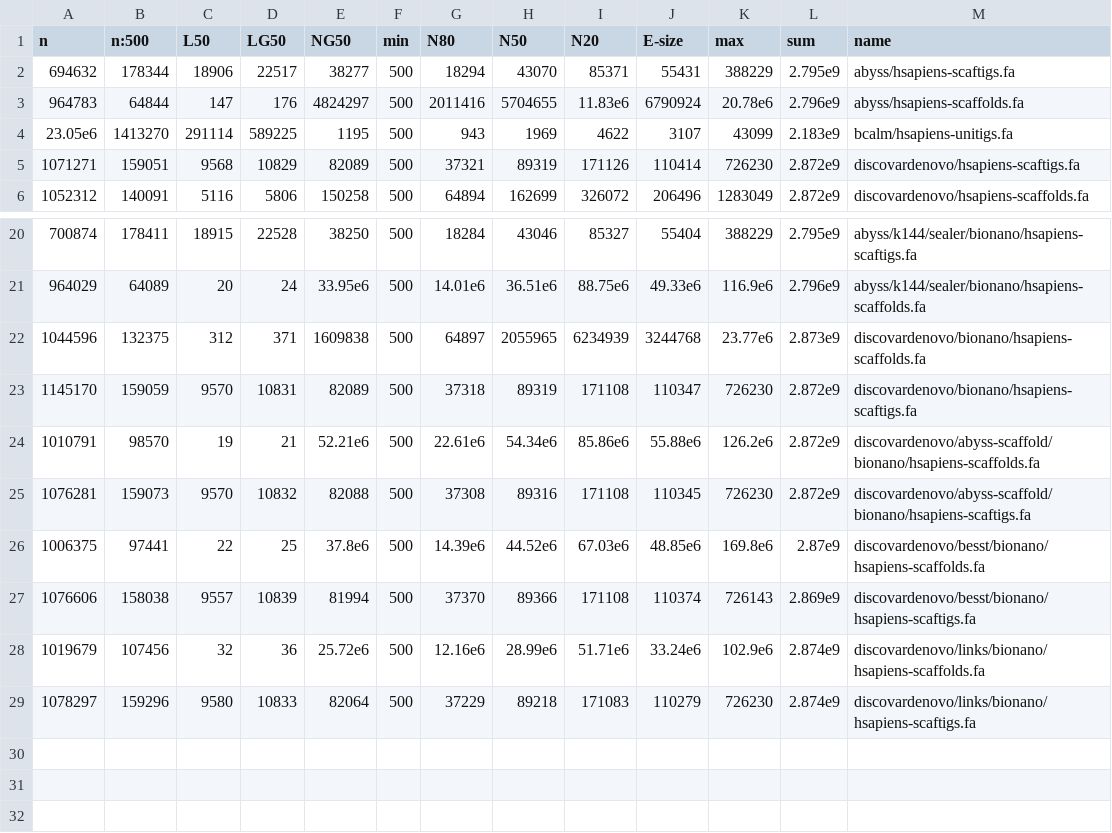
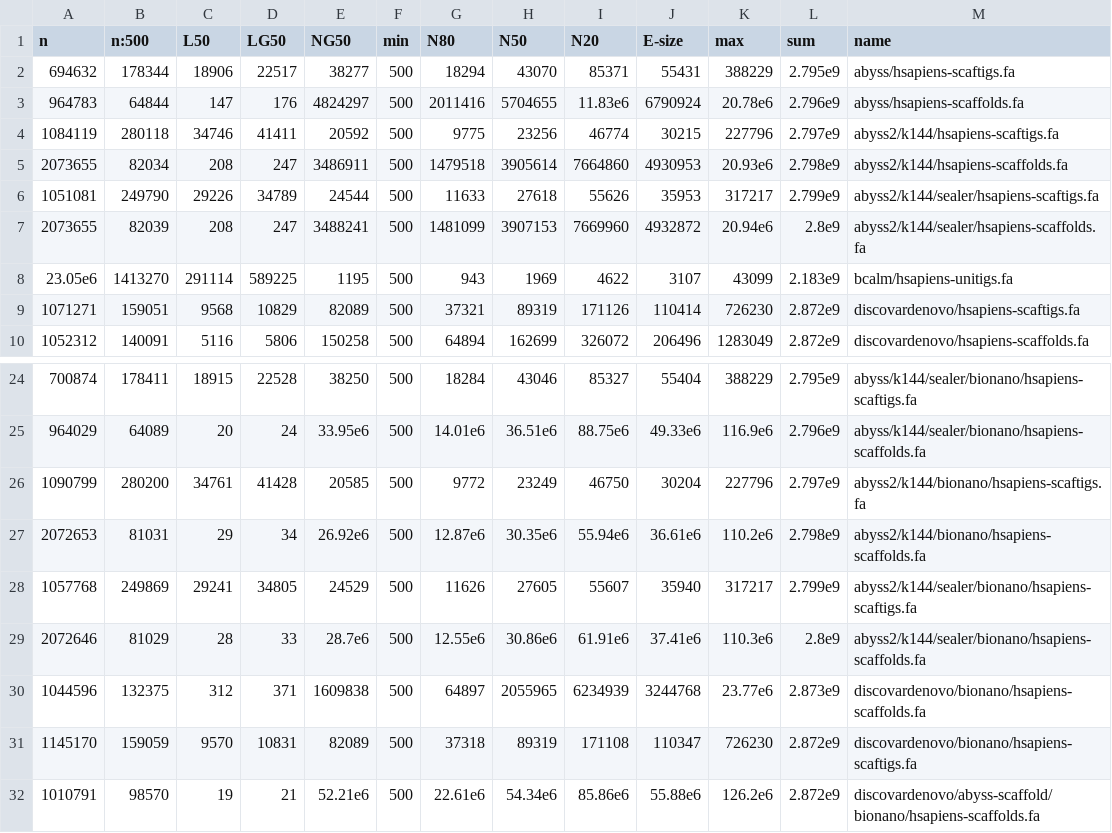
Before and after one commit to bcgsc/abyss-2.0-giab, a TSV file: assembly-stats.tsv, drawn as a sheet; only a part is shown, gaps mark what is left out; the shorter side is filled out with more unchanged rows; the diff names each change by its address in the sheet, - before the commit and + after, or states it on an @@ line.

Commit message:
Regenerate assembly-stats.tsv samtobreak.tsv
Add ABySS 2.0

abyss2/k144
abyss2/k144/sealer
abyss2/k144/bionano
abyss2/k144/sealer/bionano

```diff
--- a/assembly-stats.tsv
+++ b/assembly-stats.tsv
+row 4: 1084119 | 280118 | 34746 | 41411 | 20592 | 500 | 9775 | 23256 | 46774 | 30215 | 227796 | 2.797e9 | abyss2/k144/hsapiens-scaftigs.fa
+row 5: 2073655 | 82034 | 208 | 247 | 3486911 | 500 | 1479518 | 3905614 | 7664860 | 4930953 | 20.93e6 | 2.798e9 | abyss2/k144/hsapiens-scaffolds.fa
+row 6: 1051081 | 249790 | 29226 | 34789 | 24544 | 500 | 11633 | 27618 | 55626 | 35953 | 317217 | 2.799e9 | abyss2/k144/sealer/hsapiens-scaftigs.fa
+row 7: 2073655 | 82039 | 208 | 247 | 3488241 | 500 | 1481099 | 3907153 | 7669960 | 4932872 | 20.94e6 | 2.8e9 | abyss2/k144/sealer/hsapiens-scaffolds.fa
+row 26: 1090799 | 280200 | 34761 | 41428 | 20585 | 500 | 9772 | 23249 | 46750 | 30204 | 227796 | 2.797e9 | abyss2/k144/bionano/hsapiens-scaftigs.fa
+row 27: 2072653 | 81031 | 29 | 34 | 26.92e6 | 500 | 12.87e6 | 30.35e6 | 55.94e6 | 36.61e6 | 110.2e6 | 2.798e9 | abyss2/k144/bionano/hsapiens-scaffolds.fa
+row 28: 1057768 | 249869 | 29241 | 34805 | 24529 | 500 | 11626 | 27605 | 55607 | 35940 | 317217 | 2.799e9 | abyss2/k144/sealer/bionano/hsapiens-scaftigs.fa
+row 29: 2072646 | 81029 | 28 | 33 | 28.7e6 | 500 | 12.55e6 | 30.86e6 | 61.91e6 | 37.41e6 | 110.3e6 | 2.8e9 | abyss2/k144/sealer/bionano/hsapiens-scaffolds.fa
```
Also changed, not shown: samtobreak.tsv.
